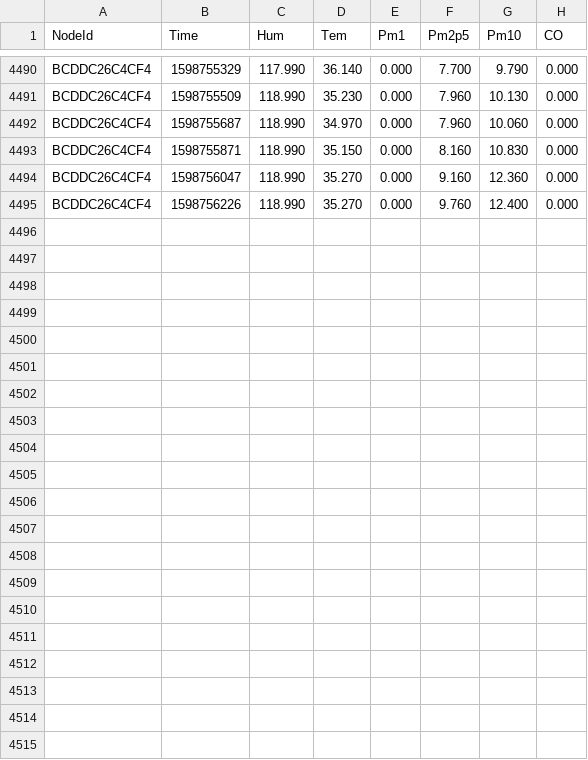
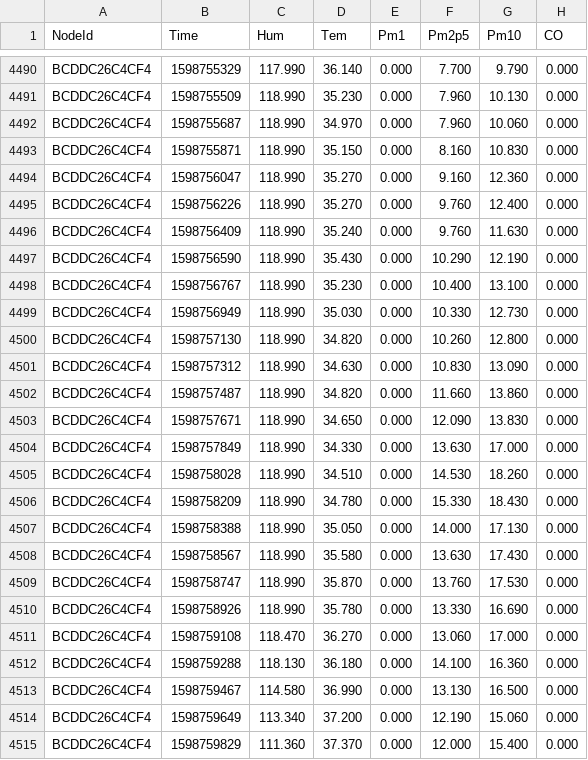
Before and after one commit to clonemasterUwU/airsense_data_raw, a CSV file: BCDDC26C4CF4-08-2020.csv, drawn as a sheet; only a part is shown, gaps mark what is left out.

```diff
--- a/BCDDC26C4CF4-08-2020.csv
+++ b/BCDDC26C4CF4-08-2020.csv
@@ -4495 +4495,21 @@ BCDDC26C4CF4,1598756047,118.990,35.270,0.000,9.160,12.360,0.000
 BCDDC26C4CF4,1598756226,118.990,35.270,0.000,9.760,12.400,0.000
+BCDDC26C4CF4,1598756409,118.990,35.240,0.000,9.760,11.630,0.000
+BCDDC26C4CF4,1598756590,118.990,35.430,0.000,10.290,12.190,0.000
+BCDDC26C4CF4,1598756767,118.990,35.230,0.000,10.400,13.100,0.000
+BCDDC26C4CF4,1598756949,118.990,35.030,0.000,10.330,12.730,0.000
+BCDDC26C4CF4,1598757130,118.990,34.820,0.000,10.260,12.800,0.000
+BCDDC26C4CF4,1598757312,118.990,34.630,0.000,10.830,13.090,0.000
+BCDDC26C4CF4,1598757487,118.990,34.820,0.000,11.660,13.860,0.000
+BCDDC26C4CF4,1598757671,118.990,34.650,0.000,12.090,13.830,0.000
+BCDDC26C4CF4,1598757849,118.990,34.330,0.000,13.630,17.000,0.000
+BCDDC26C4CF4,1598758028,118.990,34.510,0.000,14.530,18.260,0.000
+BCDDC26C4CF4,1598758209,118.990,34.780,0.000,15.330,18.430,0.000
+BCDDC26C4CF4,1598758388,118.990,35.050,0.000,14.000,17.130,0.000
+BCDDC26C4CF4,1598758567,118.990,35.580,0.000,13.630,17.430,0.000
+BCDDC26C4CF4,1598758747,118.990,35.870,0.000,13.760,17.530,0.000
+BCDDC26C4CF4,1598758926,118.990,35.780,0.000,13.330,16.690,0.000
+BCDDC26C4CF4,1598759108,118.470,36.270,0.000,13.060,17.000,0.000
+BCDDC26C4CF4,1598759288,118.130,36.180,0.000,14.100,16.360,0.000
+BCDDC26C4CF4,1598759467,114.580,36.990,0.000,13.130,16.500,0.000
+BCDDC26C4CF4,1598759649,113.340,37.200,0.000,12.190,15.060,0.000
+BCDDC26C4CF4,1598759829,111.360,37.370,0.000,12.000,15.400,0.000
```
Also changed, not shown: 5002914ED2D3-08-2020.csv, 50029167E731-08-2020.csv, 5 other files.
